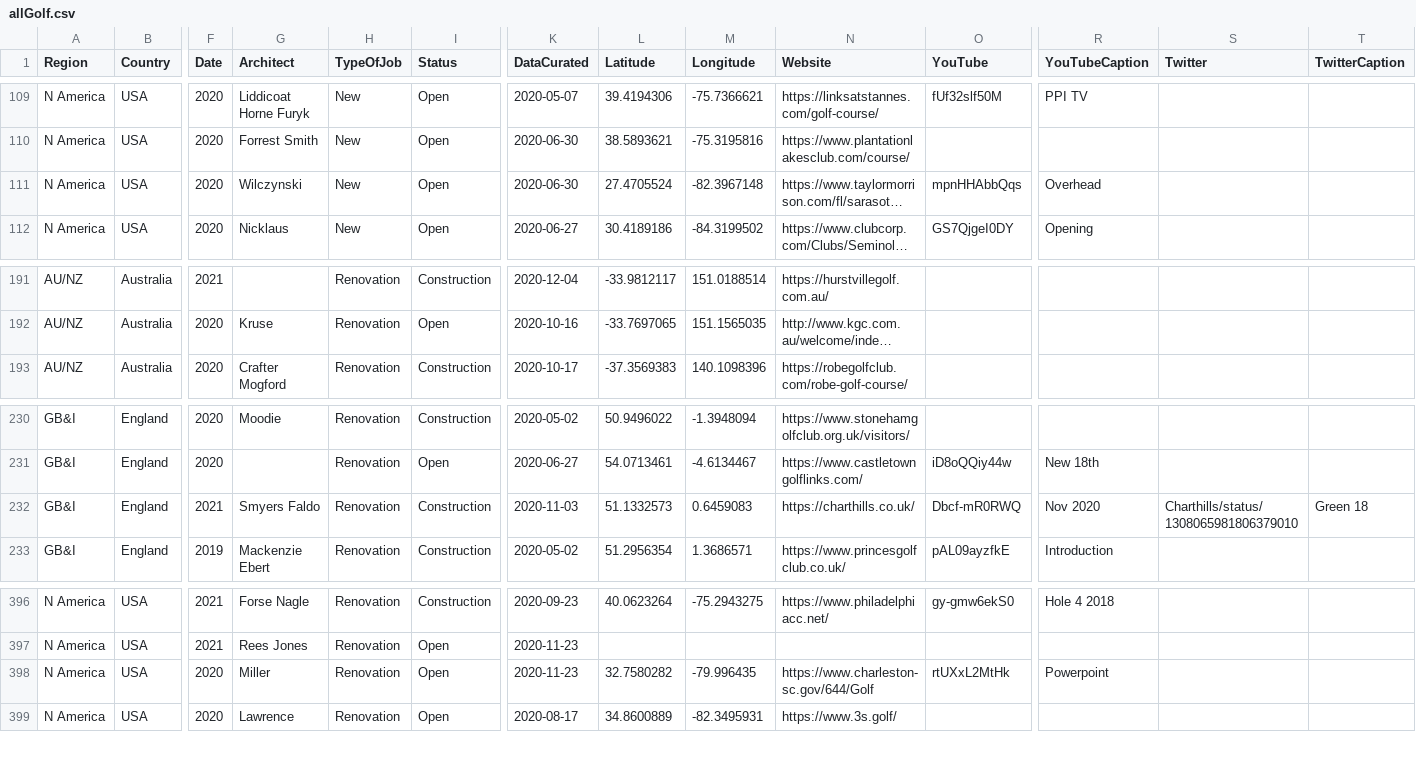
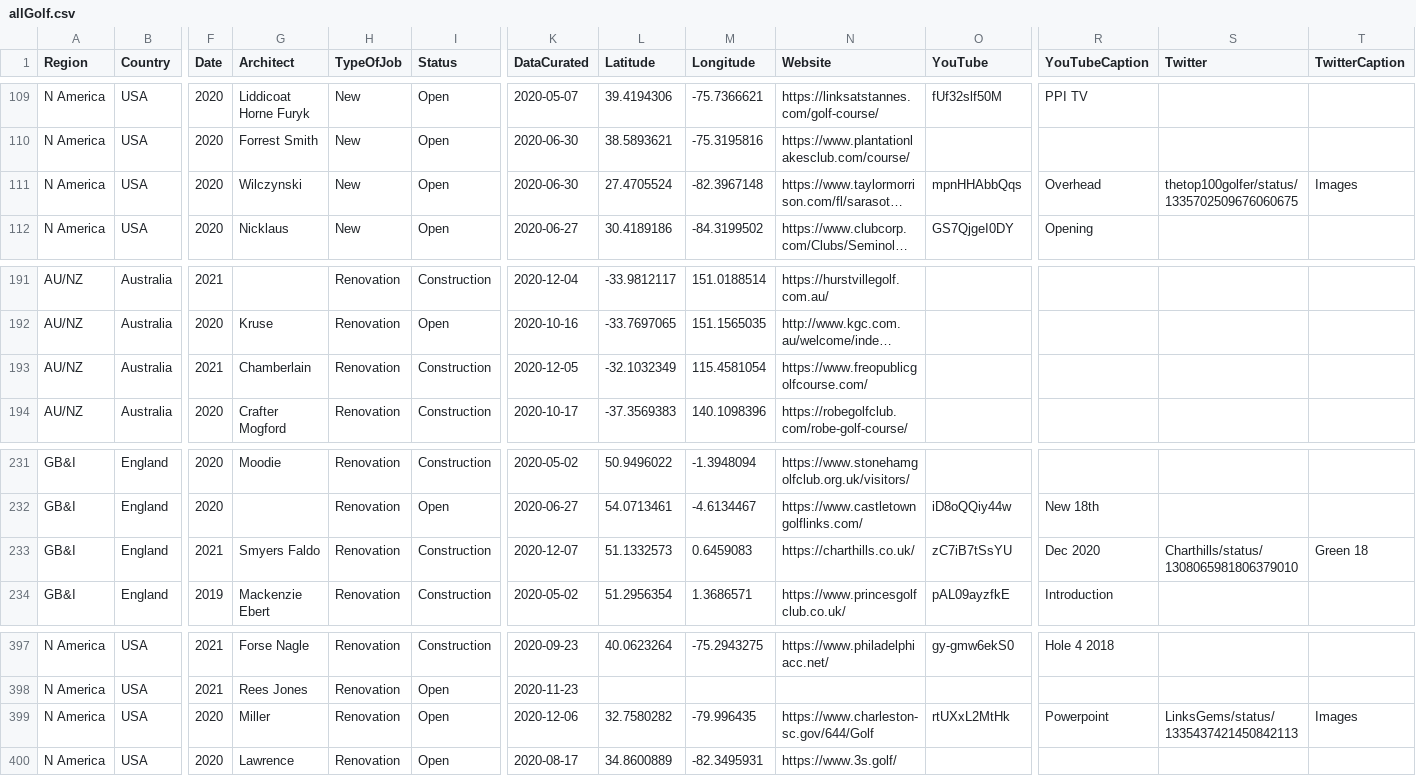
Before and after one commit to thomasvbrown/fescue.github.io, a CSV file: _data/allGolf.csv, drawn as a sheet; only a part is shown, gaps mark what is left out; long unchanged cells end in …; addresses are those after the commit; rows hold the shown columns only; the diff names each change by its address in the sheet, - before the commit and + after, or states it on an @@ line.

Commit message:
Update allGolf.csv

```diff
--- a/_data/allGolf.csv
+++ b/_data/allGolf.csv
-S111 (Twitter): (empty)
+S111 (Twitter): thetop100golfer/status/1335702509676060675
-T111 (TwitterCaption): (empty)
+T111 (TwitterCaption): Images
+row 193: AU/NZ | Australia | 2021 | Chamberlain | Renovation | Construction | 2020-12-05 | -32.1032349 | 115.4581054 | https://www.freopublicgolfcourse.com/
-K233 (DataCurated): 2020-11-03
+K233 (DataCurated): 2020-12-07
-O233 (YouTube): Dbcf-mR0RWQ
+O233 (YouTube): zC7iB7tSsYU
-R233 (YouTubeCaption): Nov 2020
+R233 (YouTubeCaption): Dec 2020
-K399 (DataCurated): 2020-11-23
+K399 (DataCurated): 2020-12-06
-S399 (Twitter): (empty)
+S399 (Twitter): LinksGems/status/1335437421450842113
-T399 (TwitterCaption): (empty)
+T399 (TwitterCaption): Images
```
